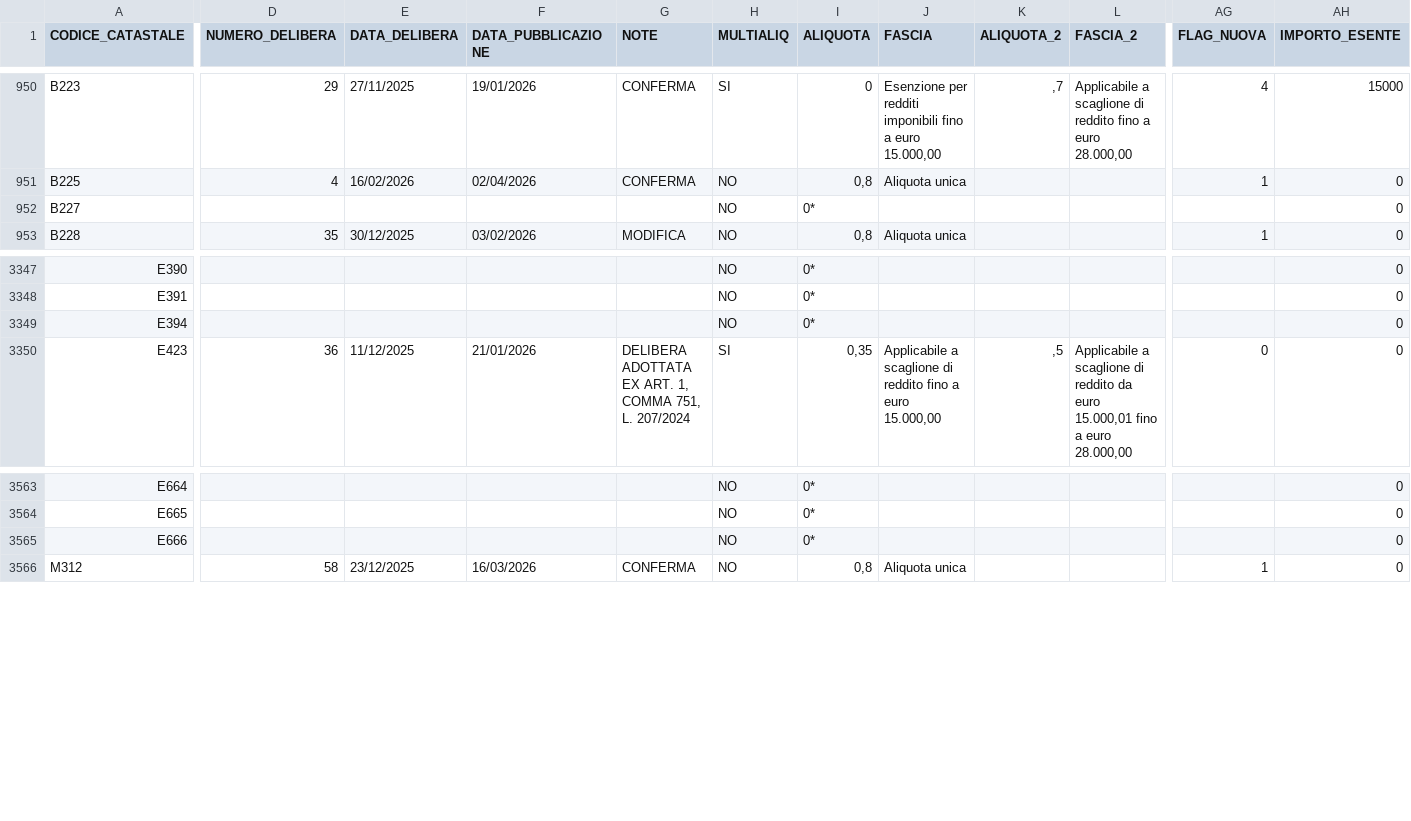
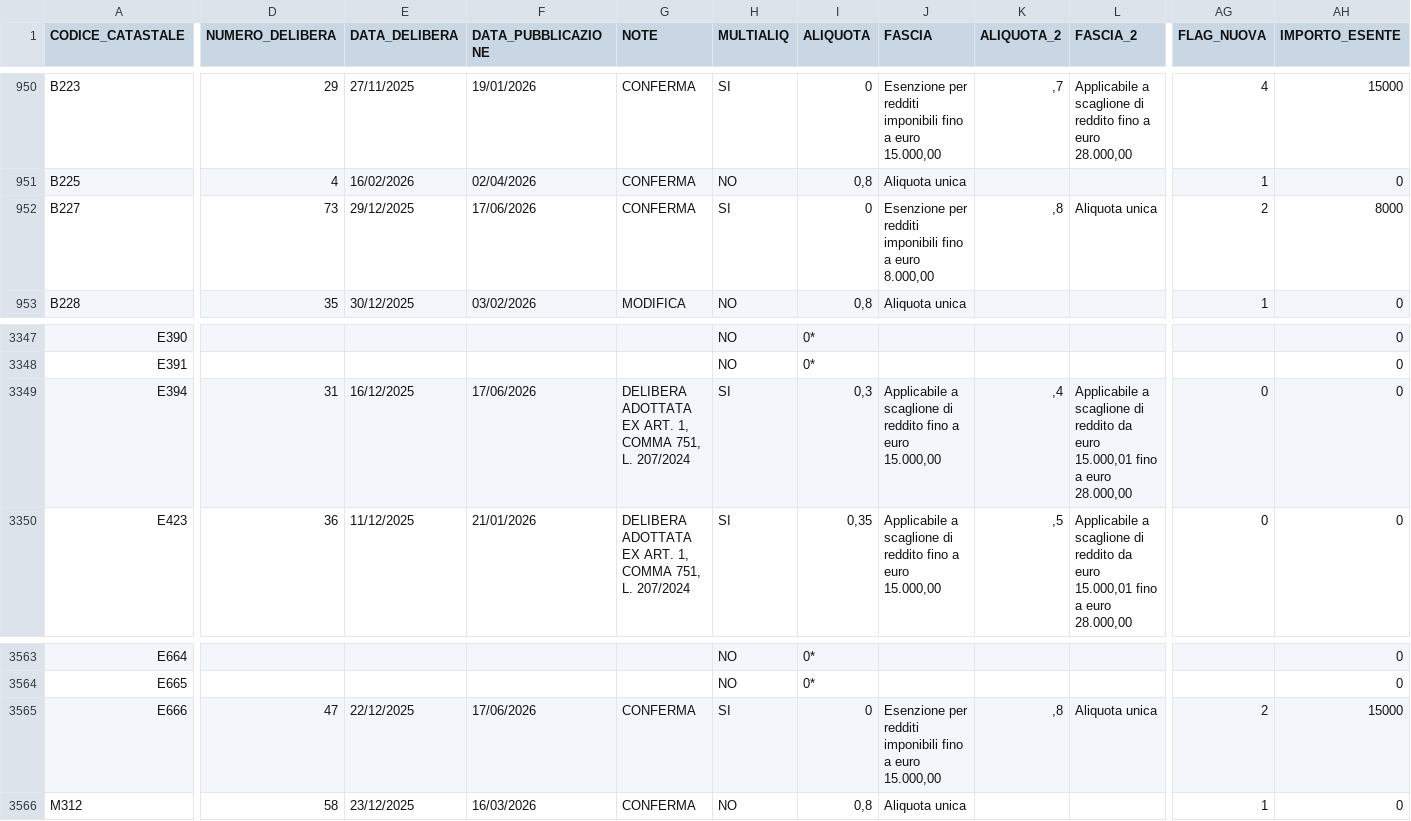
Before and after one commit to BernardoGiordano/stipendio.top, a CSV file: data/Add_comunale_irpef2026.csv, drawn as a sheet; only a part is shown, gaps mark what is left out; the diff covers the shown part only; the diff names each change by its address in the sheet, - before the commit and + after, or states it on an @@ line.

```diff
--- a/data/Add_comunale_irpef2026.csv
+++ b/data/Add_comunale_irpef2026.csv
-D952 (NUMERO_DELIBERA): (empty)
+D952 (NUMERO_DELIBERA): 73
-E952 (DATA_DELIBERA): (empty)
+E952 (DATA_DELIBERA): 29/12/2025
-F952 (DATA_PUBBLICAZIONE): (empty)
+F952 (DATA_PUBBLICAZIONE): 17/06/2026
-G952 (NOTE): (empty)
+G952 (NOTE): CONFERMA
-H952 (MULTIALIQ): NO
+H952 (MULTIALIQ): SI
-I952 (ALIQUOTA): 0*
+I952 (ALIQUOTA): 0
-J952 (FASCIA): (empty)
+J952 (FASCIA): Esenzione per redditi imponibili fino a euro 8.000,00
-K952 (ALIQUOTA_2): (empty)
+K952 (ALIQUOTA_2): ,8
-L952 (FASCIA_2): (empty)
+L952 (FASCIA_2): Aliquota unica
-AG952 (FLAG_NUOVA): (empty)
+AG952 (FLAG_NUOVA): 2
-AH952 (IMPORTO_ESENTE): 0
+AH952 (IMPORTO_ESENTE): 8000
-D3349 (NUMERO_DELIBERA): (empty)
+D3349 (NUMERO_DELIBERA): 31
-E3349 (DATA_DELIBERA): (empty)
+E3349 (DATA_DELIBERA): 16/12/2025
-F3349 (DATA_PUBBLICAZIONE): (empty)
+F3349 (DATA_PUBBLICAZIONE): 17/06/2026
-G3349 (NOTE): (empty)
+G3349 (NOTE): DELIBERA ADOTTATA EX ART. 1, COMMA 751, L. 207/2024
-H3349 (MULTIALIQ): NO
+H3349 (MULTIALIQ): SI
-I3349 (ALIQUOTA): 0*
+I3349 (ALIQUOTA): 0,3
-J3349 (FASCIA): (empty)
+J3349 (FASCIA): Applicabile a scaglione di reddito fino a euro 15.000,00
-K3349 (ALIQUOTA_2): (empty)
+K3349 (ALIQUOTA_2): ,4
-L3349 (FASCIA_2): (empty)
+L3349 (FASCIA_2): Applicabile a scaglione di reddito da euro 15.000,01 fino a euro 28.000,00
-AG3349 (FLAG_NUOVA): (empty)
+AG3349 (FLAG_NUOVA): 0
-D3565 (NUMERO_DELIBERA): (empty)
+D3565 (NUMERO_DELIBERA): 47
-E3565 (DATA_DELIBERA): (empty)
+E3565 (DATA_DELIBERA): 22/12/2025
-F3565 (DATA_PUBBLICAZIONE): (empty)
+F3565 (DATA_PUBBLICAZIONE): 17/06/2026
-G3565 (NOTE): (empty)
+G3565 (NOTE): CONFERMA
-H3565 (MULTIALIQ): NO
+H3565 (MULTIALIQ): SI
-I3565 (ALIQUOTA): 0*
+I3565 (ALIQUOTA): 0
-J3565 (FASCIA): (empty)
+J3565 (FASCIA): Esenzione per redditi imponibili fino a euro 15.000,00
-K3565 (ALIQUOTA_2): (empty)
+K3565 (ALIQUOTA_2): ,8
-L3565 (FASCIA_2): (empty)
+L3565 (FASCIA_2): Aliquota unica
-AG3565 (FLAG_NUOVA): (empty)
+AG3565 (FLAG_NUOVA): 2
-AH3565 (IMPORTO_ESENTE): 0
+AH3565 (IMPORTO_ESENTE): 15000
```
Also changed, not shown: 2 moved rows and 119 edited cells elsewhere in this file, 1 other file.
